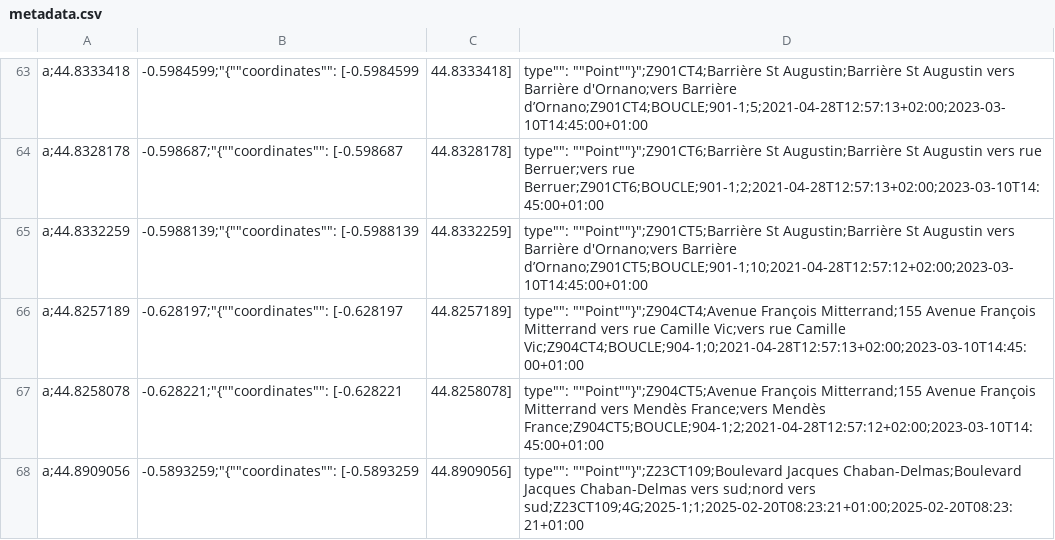
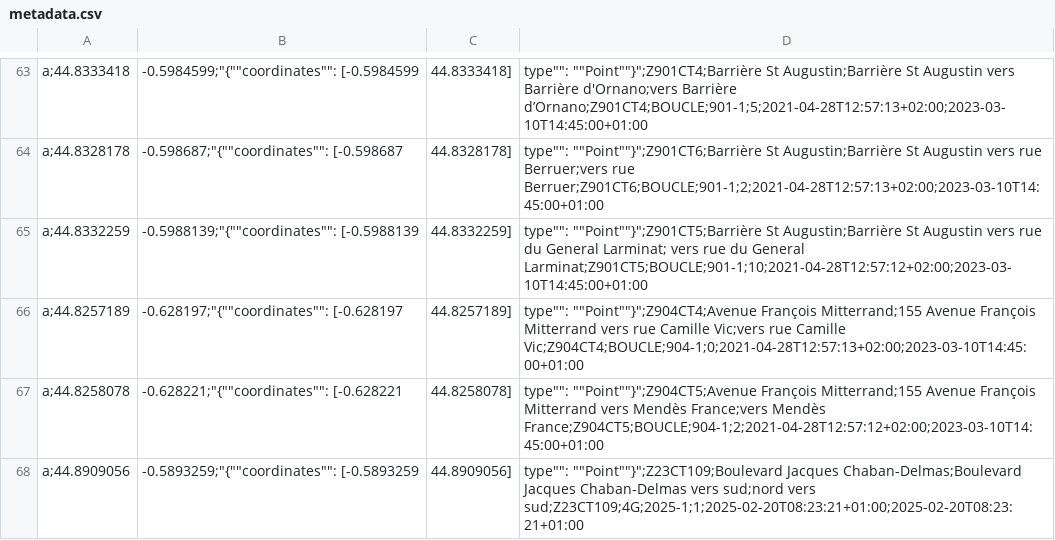
Before and after one commit to velo-cite/compteurs-velo, a CSV file: public/metadata.csv, drawn as a sheet; only a part is shown, gaps mark what is left out.

Commit message:
fix: corrige direction de Z901CT5

```diff
--- a/public/metadata.csv
+++ b/public/metadata.csv
@@ -64,3 +64,3 @@ a;44.8333418, -0.5984599;"{""coordinates"": [-0.5984599, 44.8333418], ""type"":
 a;44.8328178, -0.598687;"{""coordinates"": [-0.598687, 44.8328178], ""type"": ""Point""}";Z901CT6;Barrière St Augustin;Barrière St Augustin vers rue Berruer;vers rue Berruer;Z901CT6;BOUCLE;901-1;2;2021-04-28T12:57:13+02:00;2023-03-10T14:45:00+01:00
-a;44.8332259, -0.5988139;"{""coordinates"": [-0.5988139, 44.8332259], ""type"": ""Point""}";Z901CT5;Barrière St Augustin;Barrière St Augustin vers Barrière d'Ornano;vers Barrière d’Ornano;Z901CT5;BOUCLE;901-1;10;2021-04-28T12:57:12+02:00;2023-03-10T14:45:00+01:00
+a;44.8332259, -0.5988139;"{""coordinates"": [-0.5988139, 44.8332259], ""type"": ""Point""}";Z901CT5;Barrière St Augustin;Barrière St Augustin vers rue du General Larminat; vers rue du General Larminat;Z901CT5;BOUCLE;901-1;10;2021-04-28T12:57:12+02:00;2023-03-10T14:45:00+01:00
 a;44.8257189, -0.628197;"{""coordinates"": [-0.628197, 44.8257189], ""type"": ""Point""}";Z904CT4;Avenue François Mitterrand;155 Avenue François Mitterrand vers rue Camille Vic;vers rue Camille Vic;Z904CT4;BOUCLE;904-1;0;2021-04-28T12:57:13+02:00;2023-03-10T14:45:00+01:00
```
